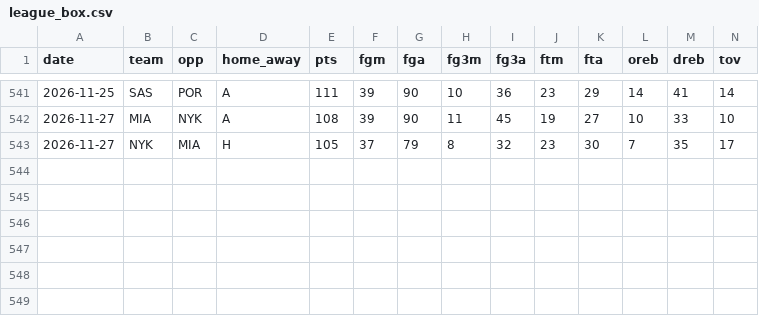
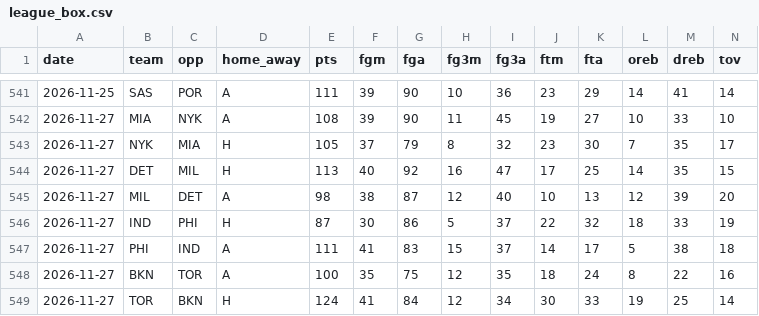
Before and after one commit to Stots714/lakers-tracker, a CSV file: data/nba/league_box.csv, drawn as a sheet; only a part is shown, gaps mark what is left out; rows hold the shown columns only; the diff names each change by its address in the sheet, - before the commit and + after, or states it on an @@ line.

```diff
--- a/data/nba/league_box.csv
+++ b/data/nba/league_box.csv
+row 544: 2026-11-27 | DET | MIL | H | 113 | 40 | 92 | 16 | 47 | 17 | 25 | 14 | 35 | 15
+row 545: 2026-11-27 | MIL | DET | A | 98 | 38 | 87 | 12 | 40 | 10 | 13 | 12 | 39 | 20
+row 546: 2026-11-27 | IND | PHI | H | 87 | 30 | 86 | 5 | 37 | 22 | 32 | 18 | 33 | 19
+row 547: 2026-11-27 | PHI | IND | A | 111 | 41 | 83 | 15 | 37 | 14 | 17 | 5 | 38 | 18
+row 548: 2026-11-27 | BKN | TOR | A | 100 | 35 | 75 | 12 | 35 | 18 | 24 | 8 | 22 | 16
+row 549: 2026-11-27 | TOR | BKN | H | 124 | 41 | 84 | 12 | 34 | 30 | 33 | 19 | 25 | 14
```
Also changed, not shown: data/nba/injuries.csv, data/nba/league_extras.csv, 5 other files.
